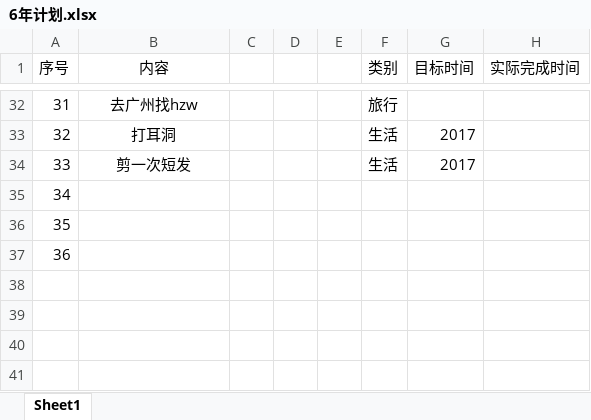
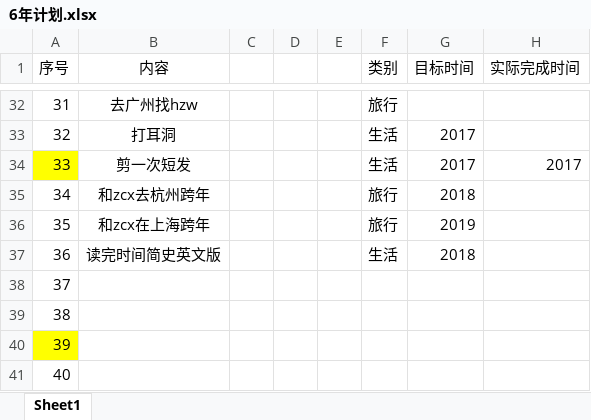
Before and after one commit to Booooooooooo/schedules-plans, an Excel workbook: 6年计划.xlsx, sheet Sheet1, drawn as a sheet; only a part is shown, gaps mark what is left out; values as stored, in another font and other column widths than the file's, no borders; addresses are those after the commit; the diff names each change by its address in the sheet, - before the commit and + after, or states it on an @@ line.

Commit message:
2017.10.25

```diff
--- a/6年计划.xlsx (sheet Sheet1)
+++ b/6年计划.xlsx (sheet Sheet1)
-A34 fill: none
+A34 fill: #FFFF00
-H34 (实际完成时间): (empty)
+H34 (实际完成时间): 2017
+row 35: 34 | 和zcx去杭州跨年 |  |  |  | 旅行 | 2018
+row 36: 35 | 和zcx在上海跨年 |  |  |  | 旅行 | 2019
+row 37: 36 | 读完时间简史英文版 |  |  |  | 生活 | 2018
@@ column A (序号) renumbered between rows 38 and 40 @@
-A40 fill: none
+A40 fill: #FFFF00
+row 41: 40
```
